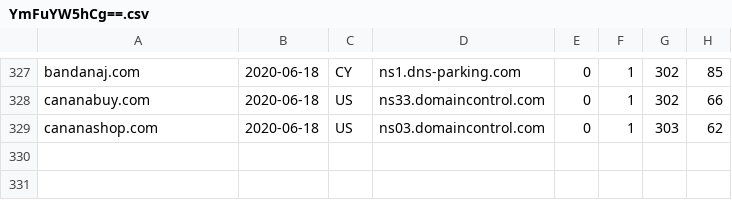
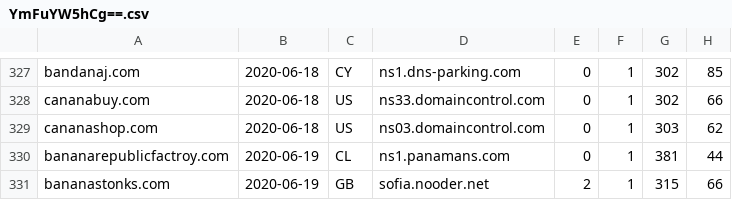
Before and after one commit to gmckerrell/hack-a-thon-2020, a CSV file: results/YmFuYW5hCg==.csv, drawn as a sheet; only a part is shown, gaps mark what is left out.

```diff
--- a/results/YmFuYW5hCg==.csv
+++ b/results/YmFuYW5hCg==.csv
@@ -329 +329,3 @@ cananabuy.com,2020-06-18,US,ns33.domaincontrol.com,0,1,302,66
 cananashop.com,2020-06-18,US,ns03.domaincontrol.com,0,1,303,62
+bananarepublicfactroy.com,2020-06-19,CL,ns1.panamans.com,0,1,381,44
+bananastonks.com,2020-06-19,GB,sofia.nooder.net,2,1,315,66
```
Also changed, not shown: results/Y292aWQK.csv, 3 other files.
